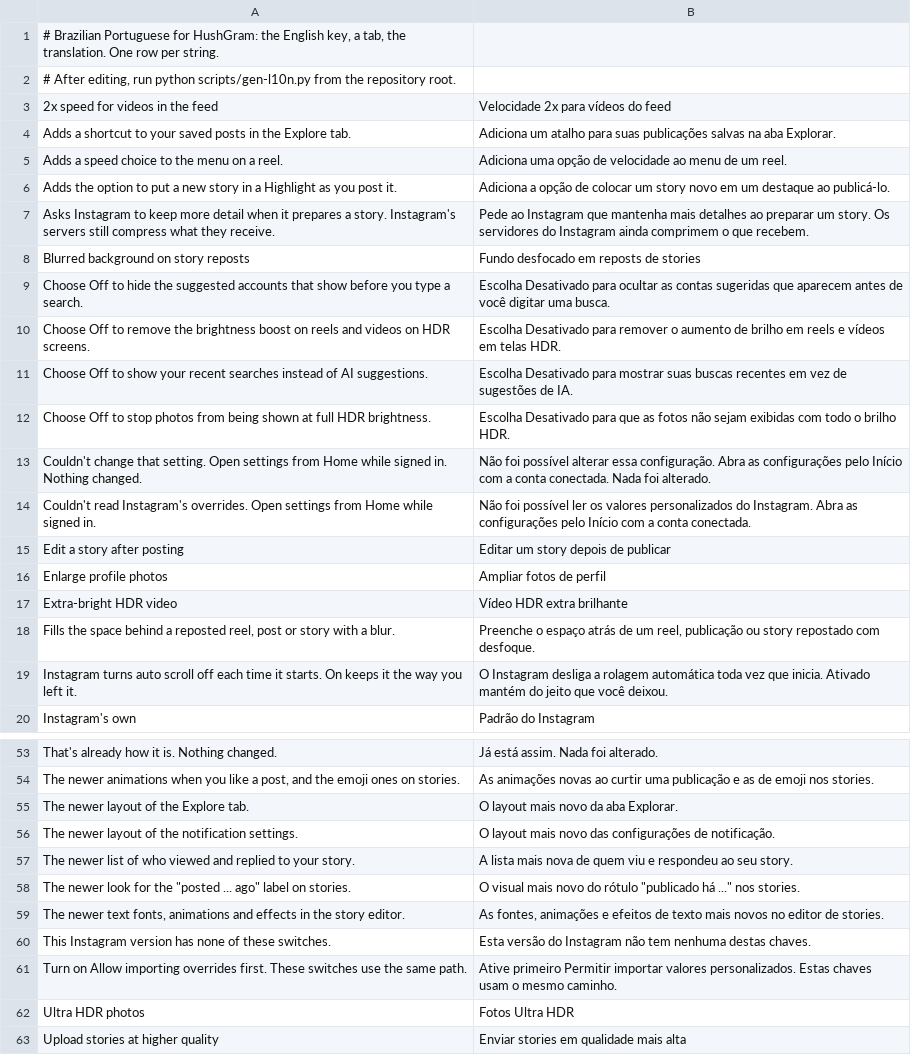
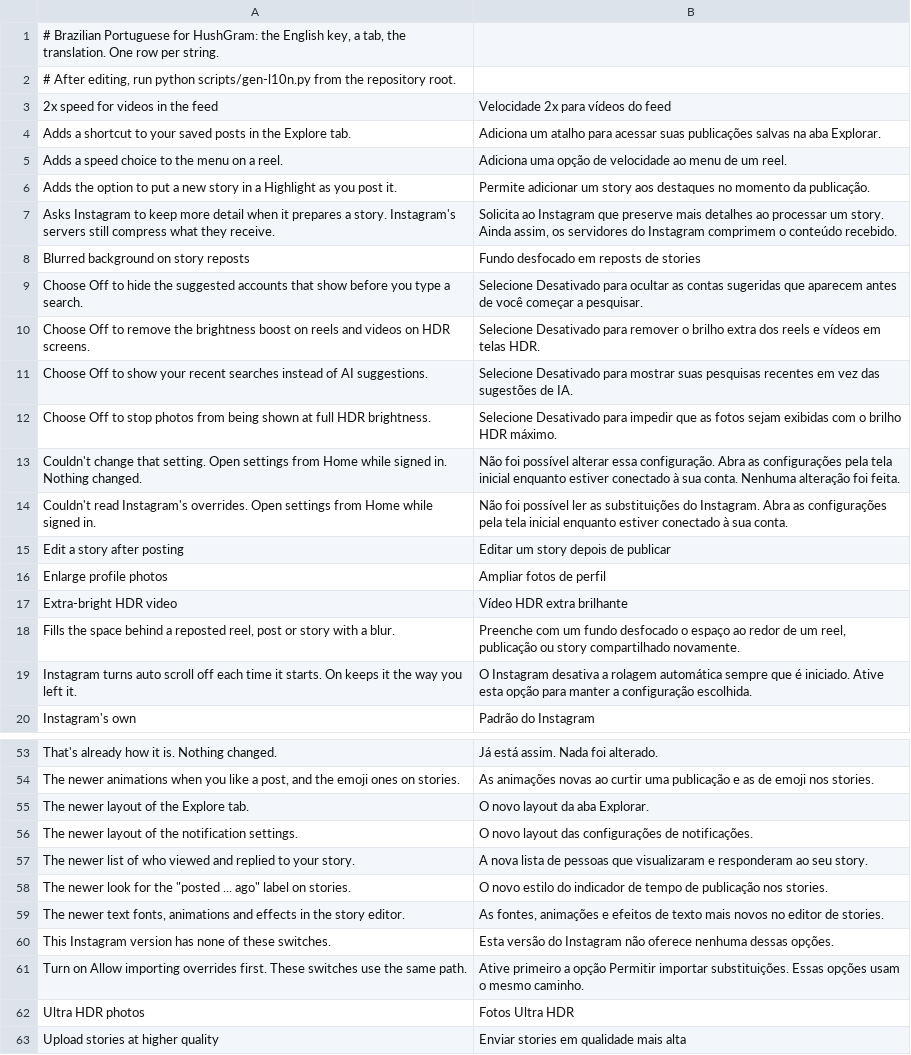
Before and after one commit to Aholicknight/HushGram, a TSV file: extensions/shared/library/src/main/l10n/pt-rBR.tsv, drawn as a sheet; only a part is shown, gaps mark what is left out; the diff covers the shown part only; the diff names each change by its address in the sheet, - before the commit and + after, or states it on an @@ line.

Commit message:
fix(l10n): reword the Brazilian Portuguese settings text
Some parts felt a bit odd when using the mod. I improved the wording to make it sound more natural.

Refs #230

```diff
--- a/extensions/shared/library/src/main/l10n/pt-rBR.tsv
+++ b/extensions/shared/library/src/main/l10n/pt-rBR.tsv
-B4: …atalho para suas publicações…
+B4: …atalho para acessar suas publicações…
-B6: Adiciona a opção de colocar um story novo em um destaque ao publicá-lo.
+B6: Permite adicionar um story aos destaques no momento da publicação.
-B7: Pede ao Instagram que mantenha mais detalhes ao preparar um story. Os servidores do Instagram ainda comprimem o que recebem.
+B7: Solicita ao Instagram que preserve mais detalhes ao processar um story. Ainda assim, os servidores do Instagram comprimem o conteúdo recebido.
-B9: Escolha Desativado para ocultar as contas sugeridas que aparecem antes de você digitar uma busca.
+B9: Selecione Desativado para ocultar as contas sugeridas que aparecem antes de você começar a pesquisar.
-B10: Escolha Desativado para remover o aumento de brilho em reels e…
+B10: Selecione Desativado para remover o brilho extra dos reels e…
-B11: Escolha Desativado para mostrar suas buscas recentes em vez de sugestões de…
+B11: Selecione Desativado para mostrar suas pesquisas recentes em vez das sugestões de…
-B12: Escolha Desativado para que as fotos não sejam exibidas com todo o brilho HDR.
+B12: Selecione Desativado para impedir que as fotos sejam exibidas com o brilho HDR máximo.
-B13: …as configurações pelo Início com a conta conectada. Nada foi alterado.
+B13: …as configurações pela tela inicial enquanto estiver conectado à sua conta. Nenhuma alteração foi feita.
-B14: …possível ler os valores personalizados do Instagram. Abra as configurações pelo Início com a conta conectada.
+B14: …possível ler as substituições do Instagram. Abra as configurações pela tela inicial enquanto estiver conectado à sua conta.
-B18: Preenche o espaço atrás de um reel, publicação ou story repostado com desfoque.
+B18: Preenche com um fundo desfocado o espaço ao redor de um reel, publicação ou story compartilhado novamente.
-B19: O Instagram desliga a rolagem automática toda vez que inicia. Ativado mantém do jeito que você deixou.
+B19: O Instagram desativa a rolagem automática sempre que é iniciado. Ative esta opção para manter a configuração escolhida.
-B55: O layout mais novo da aba Explorar.
+B55: O novo layout da aba Explorar.
-B56: O layout mais novo das configurações de notificação.
+B56: O novo layout das configurações de notificações.
-B57: A lista mais nova de quem viu e respondeu ao seu…
+B57: A nova lista de pessoas que visualizaram e responderam ao seu…
-B58: O visual mais novo do rótulo "publicado há ..." nos stories.
+B58: O novo estilo do indicador de tempo de publicação nos stories.
-B60: …Instagram não tem nenhuma destas chaves.
+B60: …Instagram não oferece nenhuma dessas opções.
-B61: Ative primeiro Permitir importar valores personalizados. Estas chaves usam o…
+B61: Ative primeiro a opção Permitir importar substituições. Essas opções usam o…
```
Also changed, not shown: 24 edited cells elsewhere in this file.
